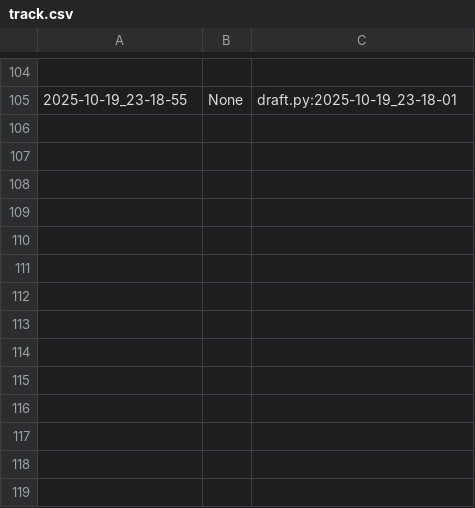
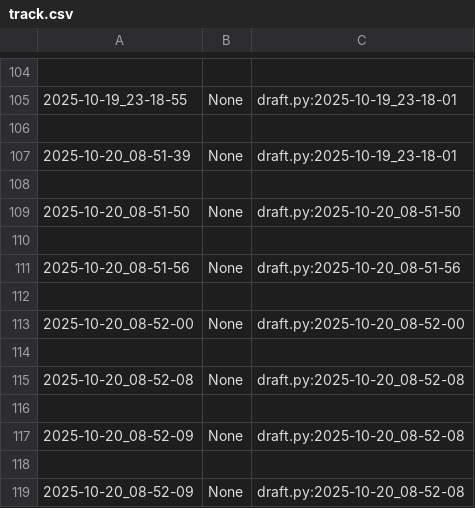
Before and after one commit to qxcode-course/poo-dd-ab-bloco-b-DanMoonDigital, a CSV file: myrep/.tko/track/poo@chinela/track.csv, drawn as a sheet; only a part is shown, gaps mark what is left out; the diff names each change by its address in the sheet, - before the commit and + after, or states it on an @@ line.

```diff
--- a/myrep/.tko/track/poo@chinela/track.csv
+++ b/myrep/.tko/track/poo@chinela/track.csv
+row 106: (empty)
+row 107: 2025-10-20_08-51-39 | None | draft.py:2025-10-19_23-18-01
+row 108: (empty)
+row 109: 2025-10-20_08-51-50 | None | draft.py:2025-10-20_08-51-50
+row 110: (empty)
+row 111: 2025-10-20_08-51-56 | None | draft.py:2025-10-20_08-51-56
+row 112: (empty)
+row 113: 2025-10-20_08-52-00 | None | draft.py:2025-10-20_08-52-00
+row 114: (empty)
+row 115: 2025-10-20_08-52-08 | None | draft.py:2025-10-20_08-52-08
+row 116: (empty)
+row 117: 2025-10-20_08-52-09 | None | draft.py:2025-10-20_08-52-08
+row 118: (empty)
+row 119: 2025-10-20_08-52-09 | None | draft.py:2025-10-20_08-52-08
```
Also changed, not shown: 7 other files.
